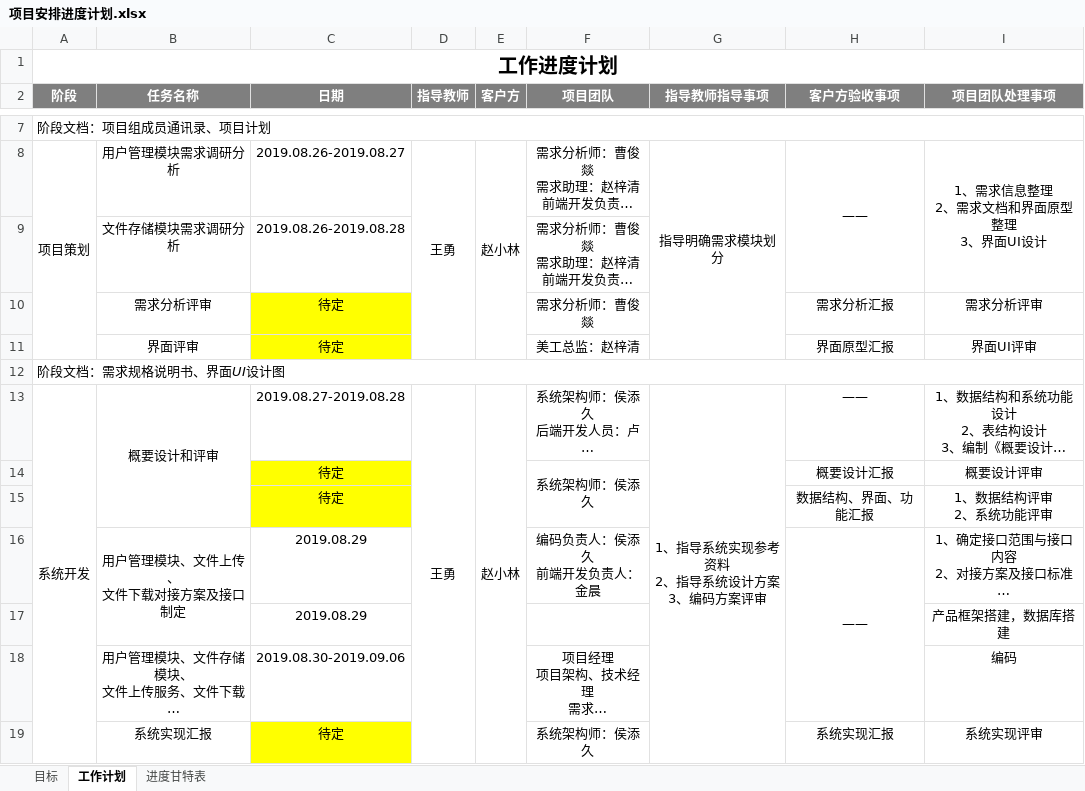
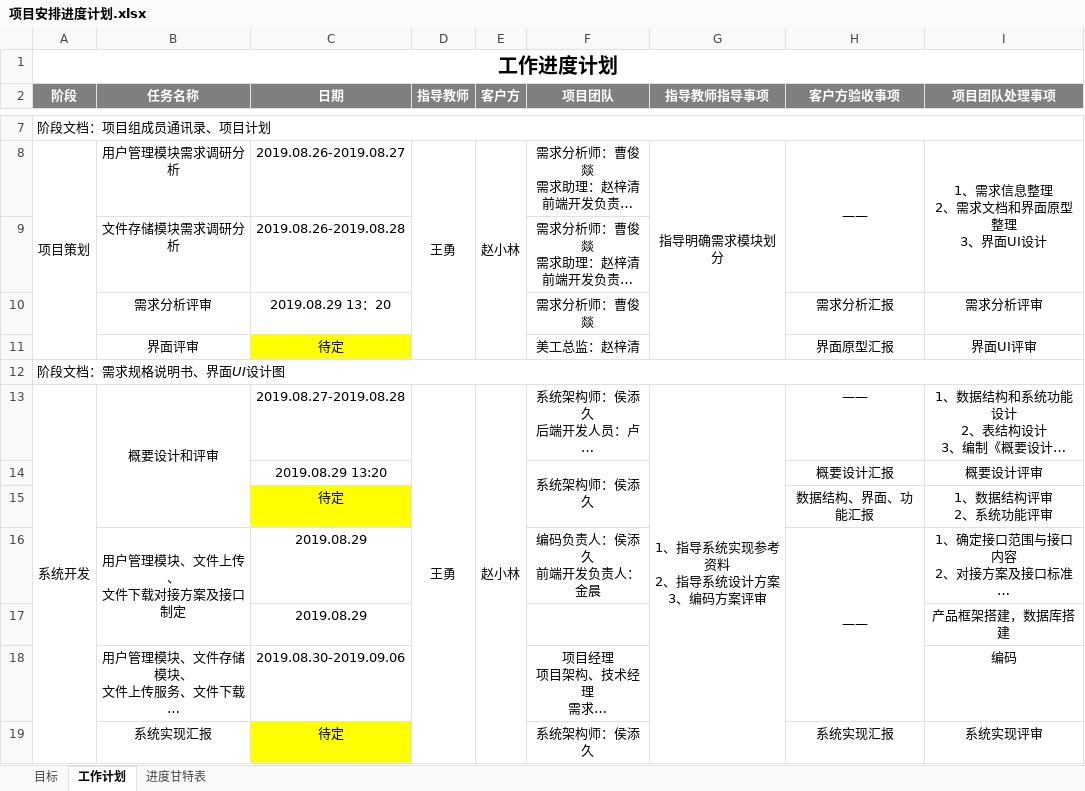
Before and after one commit to Four5Fire/BlockChain, an Excel workbook: document/项目安排计划/项目安排进度计划.xlsx, sheet 工作计划, drawn as a sheet; only a part is shown, gaps mark what is left out; long unchanged cells end in …; values as stored, in another font and other column widths than the file's, no borders; the diff names each change by its address in the sheet, - before the commit and + after, or states it on an @@ line.

```diff
--- a/document/项目安排计划/项目安排进度计划.xlsx (sheet 工作计划)
+++ b/document/项目安排计划/项目安排进度计划.xlsx (sheet 工作计划)
-C10 (日期): 待定
+C10 (日期): 2019.08.29 13：20
-C10 fill: #FFFF00
+C10 fill: none
-C14 (日期): 待定
+C14 (日期): 2019.08.29 13:20
-C14 fill: #FFFF00
+C14 fill: none
```
Also changed, not shown: sheet 进度甘特表.
